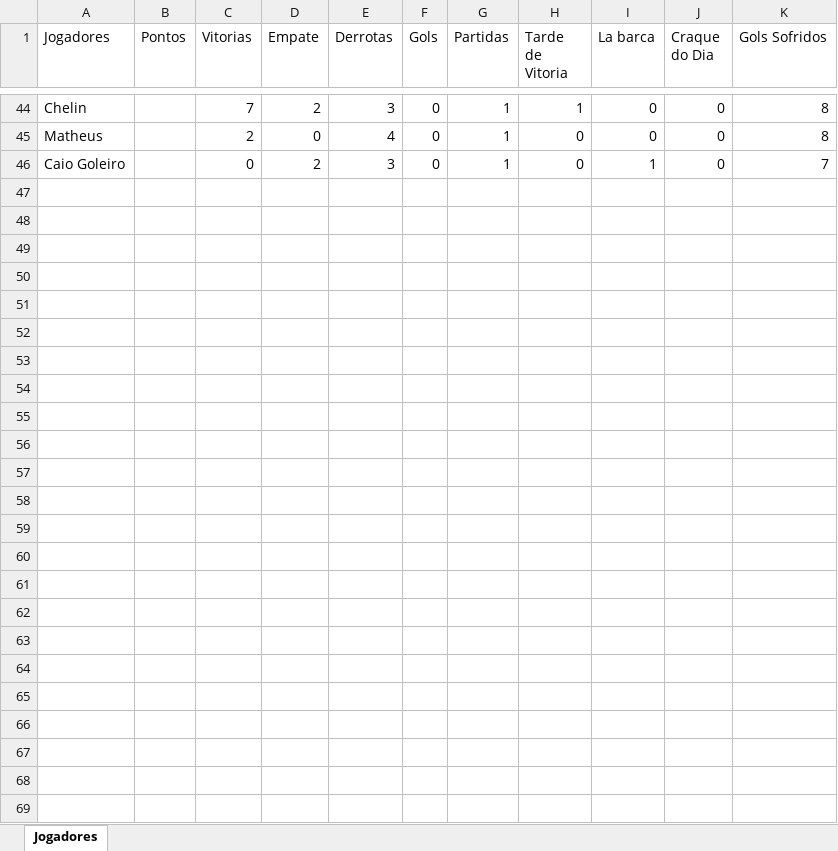
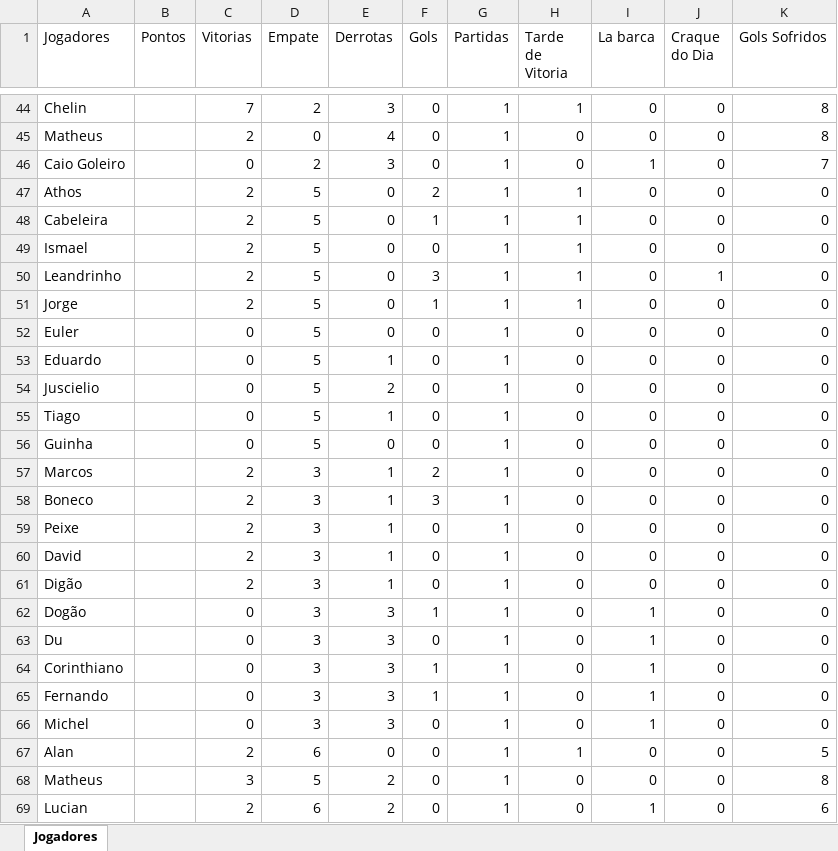
Before and after one commit to Fernando-Almeida23/Pelada_sabado, an Excel workbook: pelada_sabado_2024_01.xlsx, sheet Jogadores, drawn as a sheet; only a part is shown, gaps mark what is left out; values as stored, in another font and other column widths than the file's, no borders; the diff names each change by its address in the sheet, - before the commit and + after, or states it on an @@ line.

```diff
--- a/pelada_sabado_2024_01.xlsx (sheet Jogadores)
+++ b/pelada_sabado_2024_01.xlsx (sheet Jogadores)
+row 47: Athos |  | 2 | 5 | 0 | 2 | 1 | 1 | 0 | 0 | 0
+row 48: Cabeleira |  | 2 | 5 | 0 | 1 | 1 | 1 | 0 | 0 | 0
+row 49: Ismael |  | 2 | 5 | 0 | 0 | 1 | 1 | 0 | 0 | 0
+row 50: Leandrinho |  | 2 | 5 | 0 | 3 | 1 | 1 | 0 | 1 | 0
+row 51: Jorge |  | 2 | 5 | 0 | 1 | 1 | 1 | 0 | 0 | 0
+row 52: Euler |  | 0 | 5 | 0 | 0 | 1 | 0 | 0 | 0 | 0
+row 53: Eduardo |  | 0 | 5 | 1 | 0 | 1 | 0 | 0 | 0 | 0
+row 54: Juscielio |  | 0 | 5 | 2 | 0 | 1 | 0 | 0 | 0 | 0
+row 55: Tiago |  | 0 | 5 | 1 | 0 | 1 | 0 | 0 | 0 | 0
+row 56: Guinha |  | 0 | 5 | 0 | 0 | 1 | 0 | 0 | 0 | 0
+row 57: Marcos |  | 2 | 3 | 1 | 2 | 1 | 0 | 0 | 0 | 0
+row 58: Boneco |  | 2 | 3 | 1 | 3 | 1 | 0 | 0 | 0 | 0
+row 59: Peixe |  | 2 | 3 | 1 | 0 | 1 | 0 | 0 | 0 | 0
+row 60: David |  | 2 | 3 | 1 | 0 | 1 | 0 | 0 | 0 | 0
+row 61: Digão |  | 2 | 3 | 1 | 0 | 1 | 0 | 0 | 0 | 0
+row 62: Dogão |  | 0 | 3 | 3 | 1 | 1 | 0 | 1 | 0 | 0
+row 63: Du |  | 0 | 3 | 3 | 0 | 1 | 0 | 1 | 0 | 0
+row 64: Corinthiano |  | 0 | 3 | 3 | 1 | 1 | 0 | 1 | 0 | 0
+row 65: Fernando |  | 0 | 3 | 3 | 1 | 1 | 0 | 1 | 0 | 0
+row 66: Michel |  | 0 | 3 | 3 | 0 | 1 | 0 | 1 | 0 | 0
+row 67: Alan |  | 2 | 6 | 0 | 0 | 1 | 1 | 0 | 0 | 5
+row 68: Matheus |  | 3 | 5 | 2 | 0 | 1 | 0 | 0 | 0 | 8
+row 69: Lucian |  | 2 | 6 | 2 | 0 | 1 | 0 | 1 | 0 | 6
```
Also changed, not shown: 1 other file.
